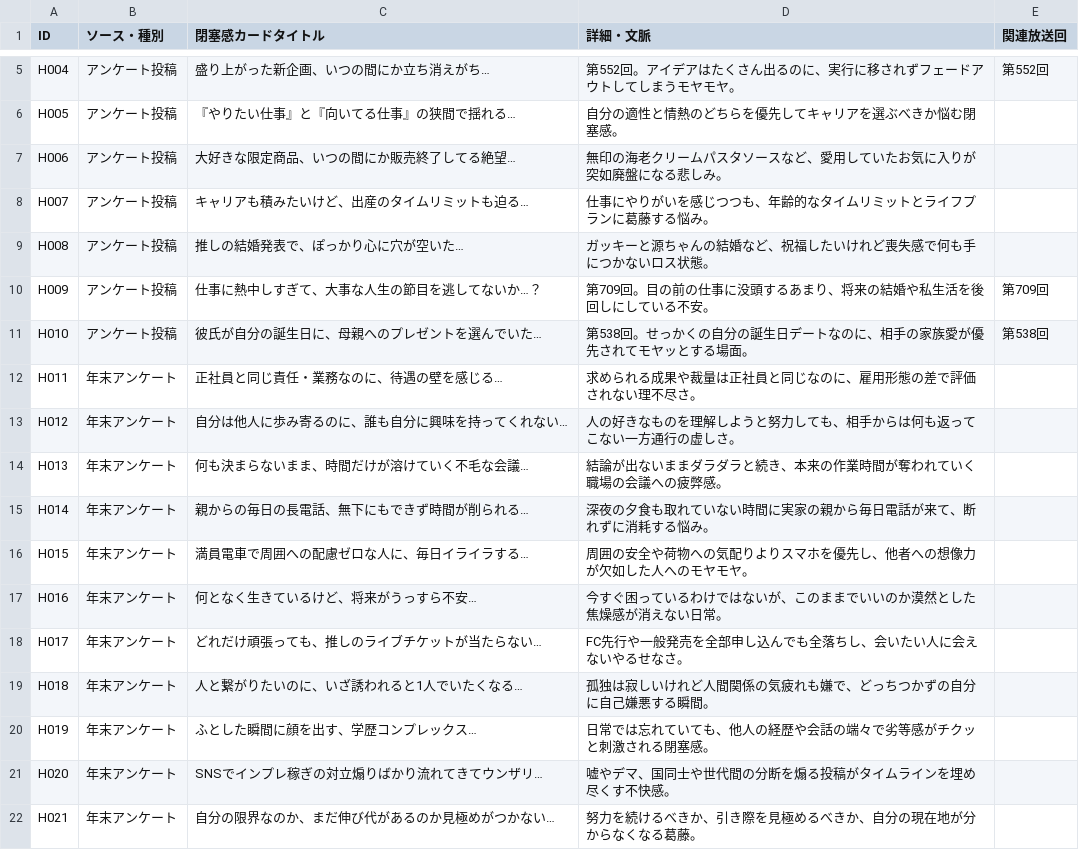
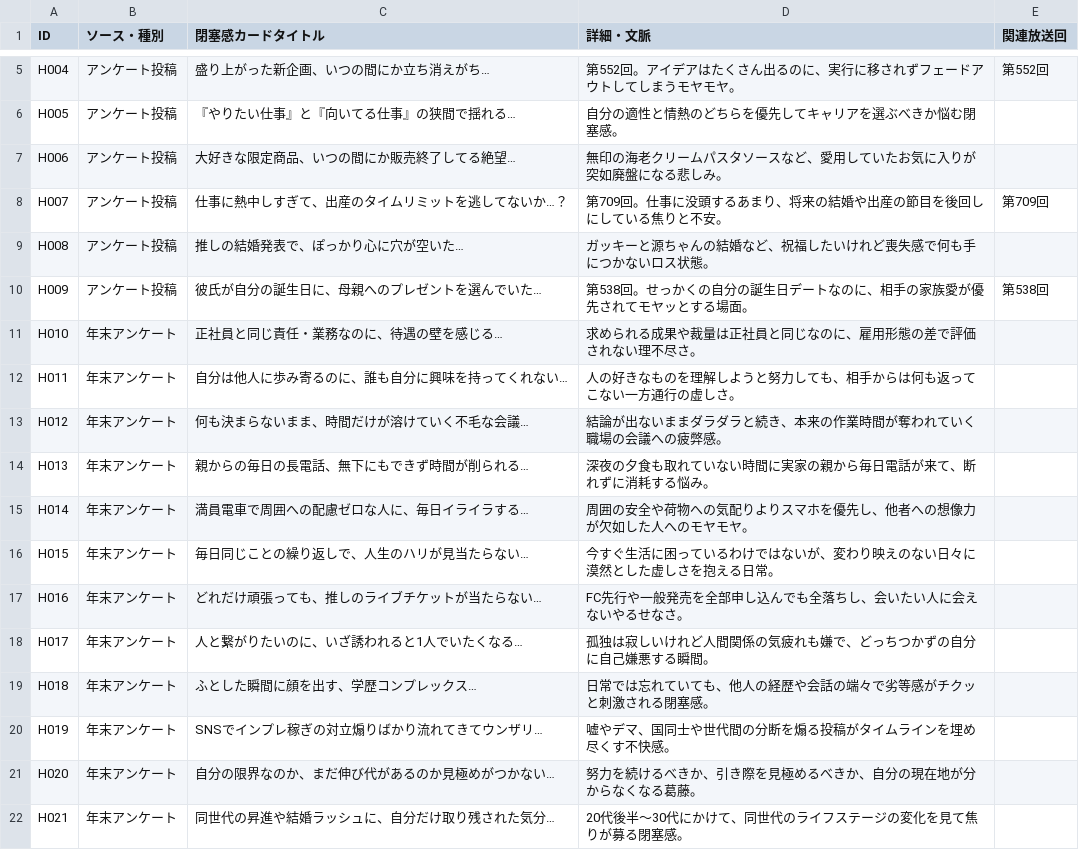
Before and after one commit to DELAxGithub/touch-radio-voting, a CSV file: heisoku_list.csv, drawn as a sheet; only a part is shown, gaps mark what is left out; the diff covers the shown part only.

```diff
--- a/heisoku_list.csv
+++ b/heisoku_list.csv
@@ -7,16 +7,16 @@ H005,アンケート投稿,『やりたい仕事』と『向いてる仕事』
 H006,アンケート投稿,大好きな限定商品、いつの間にか販売終了してる絶望…,無印の海老クリームパスタソースなど、愛用していたお気に入りが突如廃盤になる悲しみ。,
-H007,アンケート投稿,キャリアも積みたいけど、出産のタイムリミットも迫る…,仕事にやりがいを感じつつも、年齢的なタイムリミットとライフプランに葛藤する悩み。,
+H007,アンケート投稿,仕事に熱中しすぎて、出産のタイムリミットを逃してないか…？,第709回。仕事に没頭するあまり、将来の結婚や出産の節目を後回しにしている焦りと不安。,第709回
 H008,アンケート投稿,推しの結婚発表で、ぽっかり心に穴が空いた…,ガッキーと源ちゃんの結婚など、祝福したいけれど喪失感で何も手につかないロス状態。,
-H009,アンケート投稿,仕事に熱中しすぎて、大事な人生の節目を逃してないか…？,第709回。目の前の仕事に没頭するあまり、将来の結婚や私生活を後回しにしている不安。,第709回
-H010,アンケート投稿,彼氏が自分の誕生日に、母親へのプレゼントを選んでいた…,第538回。せっかくの自分の誕生日デートなのに、相手の家族愛が優先されてモヤッとする場面。,第538回
-H011,年末アンケート,正社員と同じ責任・業務なのに、待遇の壁を感じる…,求められる成果や裁量は正社員と同じなのに、雇用形態の差で評価されない理不尽さ。,
-H012,年末アンケート,自分は他人に歩み寄るのに、誰も自分に興味を持ってくれない…,人の好きなものを理解しようと努力しても、相手からは何も返ってこない一方通行の虚しさ。,
-H013,年末アンケート,何も決まらないまま、時間だけが溶けていく不毛な会議…,結論が出ないままダラダラと続き、本来の作業時間が奪われていく職場の会議への疲弊感。,
-H014,年末アンケート,親からの毎日の長電話、無下にもできず時間が削られる…,深夜の夕食も取れていない時間に実家の親から毎日電話が来て、断れずに消耗する悩み。,
-H015,年末アンケート,満員電車で周囲への配慮ゼロな人に、毎日イライラする…,周囲の安全や荷物への気配りよりスマホを優先し、他者への想像力が欠如した人へのモヤモヤ。,
-H016,年末アンケート,何となく生きているけど、将来がうっすら不安…,今すぐ困っているわけではないが、このままでいいのか漠然とした焦燥感が消えない日常。,
-H017,年末アンケート,どれだけ頑張っても、推しのライブチケットが当たらない…,FC先行や一般発売を全部申し込んでも全落ちし、会いたい人に会えないやるせなさ。,
-H018,年末アンケート,人と繋がりたいのに、いざ誘われると1人でいたくなる…,孤独は寂しいけれど人間関係の気疲れも嫌で、どっちつかずの自分に自己嫌悪する瞬間。,
-H019,年末アンケート,ふとした瞬間に顔を出す、学歴コンプレックス…,日常では忘れていても、他人の経歴や会話の端々で劣等感がチクッと刺激される閉塞感。,
-H020,年末アンケート,SNSでインプレ稼ぎの対立煽りばかり流れてきてウンザリ…,嘘やデマ、国同士や世代間の分断を煽る投稿がタイムラインを埋め尽くす不快感。,
-H021,年末アンケート,自分の限界なのか、まだ伸び代があるのか見極めがつかない…,努力を続けるべきか、引き際を見極めるべきか、自分の現在地が分からなくなる葛藤。,
+H009,アンケート投稿,彼氏が自分の誕生日に、母親へのプレゼントを選んでいた…,第538回。せっかくの自分の誕生日デートなのに、相手の家族愛が優先されてモヤッとする場面。,第538回
+H010,年末アンケート,正社員と同じ責任・業務なのに、待遇の壁を感じる…,求められる成果や裁量は正社員と同じなのに、雇用形態の差で評価されない理不尽さ。,
+H011,年末アンケート,自分は他人に歩み寄るのに、誰も自分に興味を持ってくれない…,人の好きなものを理解しようと努力しても、相手からは何も返ってこない一方通行の虚しさ。,
+H012,年末アンケート,何も決まらないまま、時間だけが溶けていく不毛な会議…,結論が出ないままダラダラと続き、本来の作業時間が奪われていく職場の会議への疲弊感。,
+H013,年末アンケート,親からの毎日の長電話、無下にもできず時間が削られる…,深夜の夕食も取れていない時間に実家の親から毎日電話が来て、断れずに消耗する悩み。,
+H014,年末アンケート,満員電車で周囲への配慮ゼロな人に、毎日イライラする…,周囲の安全や荷物への気配りよりスマホを優先し、他者への想像力が欠如した人へのモヤモヤ。,
+H015,年末アンケート,毎日同じことの繰り返しで、人生のハリが見当たらない…,今すぐ生活に困っているわけではないが、変わり映えのない日々に漠然とした虚しさを抱える日常。,
+H016,年末アンケート,どれだけ頑張っても、推しのライブチケットが当たらない…,FC先行や一般発売を全部申し込んでも全落ちし、会いたい人に会えないやるせなさ。,
+H017,年末アンケート,人と繋がりたいのに、いざ誘われると1人でいたくなる…,孤独は寂しいけれど人間関係の気疲れも嫌で、どっちつかずの自分に自己嫌悪する瞬間。,
+H018,年末アンケート,ふとした瞬間に顔を出す、学歴コンプレックス…,日常では忘れていても、他人の経歴や会話の端々で劣等感がチクッと刺激される閉塞感。,
+H019,年末アンケート,SNSでインプレ稼ぎの対立煽りばかり流れてきてウンザリ…,嘘やデマ、国同士や世代間の分断を煽る投稿がタイムラインを埋め尽くす不快感。,
+H020,年末アンケート,自分の限界なのか、まだ伸び代があるのか見極めがつかない…,努力を続けるべきか、引き際を見極めるべきか、自分の現在地が分からなくなる葛藤。,
+H021,年末アンケート,同世代の昇進や結婚ラッシュに、自分だけ取り残された気分…,20代後半〜30代にかけて、同世代のライフステージの変化を見て焦りが募る閉塞感。,
```
Also changed, not shown: 11 added rows and 28 edited cells elsewhere in this file, quotes_and_heisoku_extracted.csv, 2 other files.
